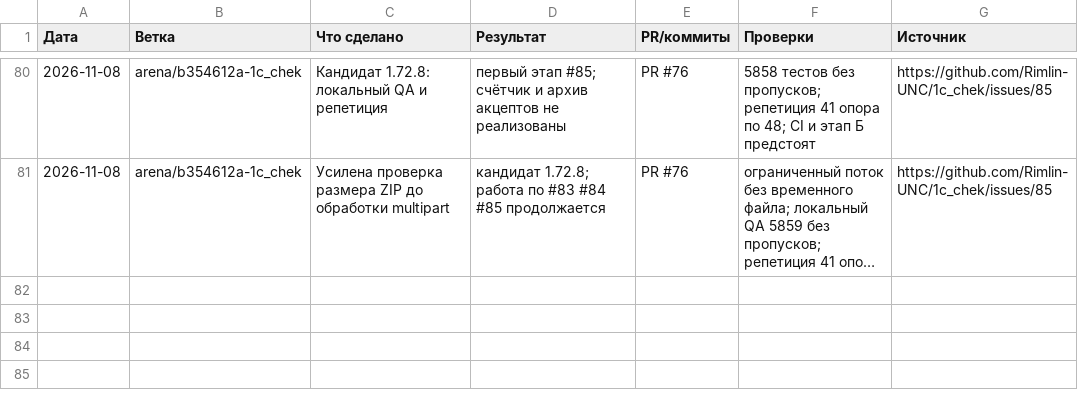
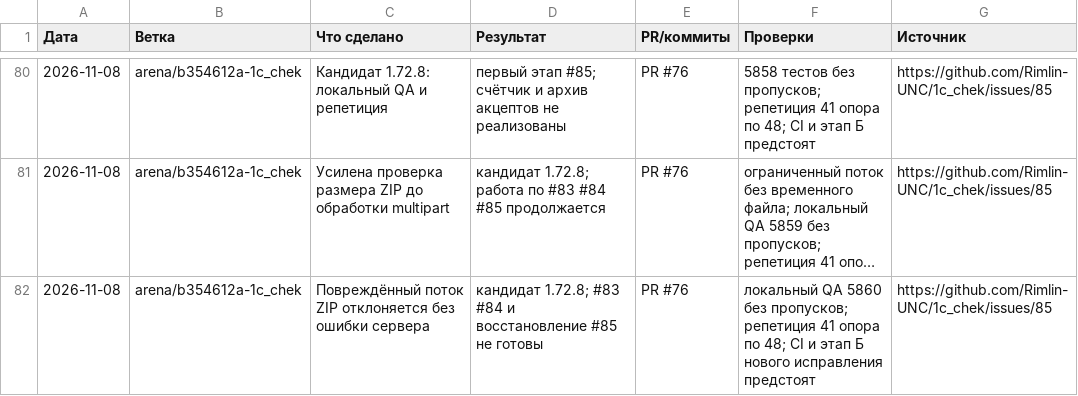
Before and after one commit to Rimlin-UNC/1c_chek, a CSV file: docs/kb/08_session_journal.csv, drawn as a sheet; only a part is shown, gaps mark what is left out; long unchanged cells end in …; the diff names each change by its address in the sheet, - before the commit and + after, or states it on an @@ line.

Commit message:
Выгрузка: безопасный отказ для повреждённого сжатия; 5860 тестов
Co-authored-by: arena-agent <297053741+arena-agent@users.noreply.github.com>

```diff
--- a/docs/kb/08_session_journal.csv
+++ b/docs/kb/08_session_journal.csv
+row 82: 2026-11-08 | arena/b354612a-1c_chek | Повреждённый поток ZIP отклоняется без ошибки сервера | кандидат 1.72.8; #83 #84 и восстановление #85 не готовы | PR #76 | локальный QA 5860 без пропусков; репетиция 41 опора по 48; CI и этап Б нового исправления предстоят | https://github.com/Rimlin-UNC/1c_chek/issues/85
```
Also changed, not shown: 3 other files.
